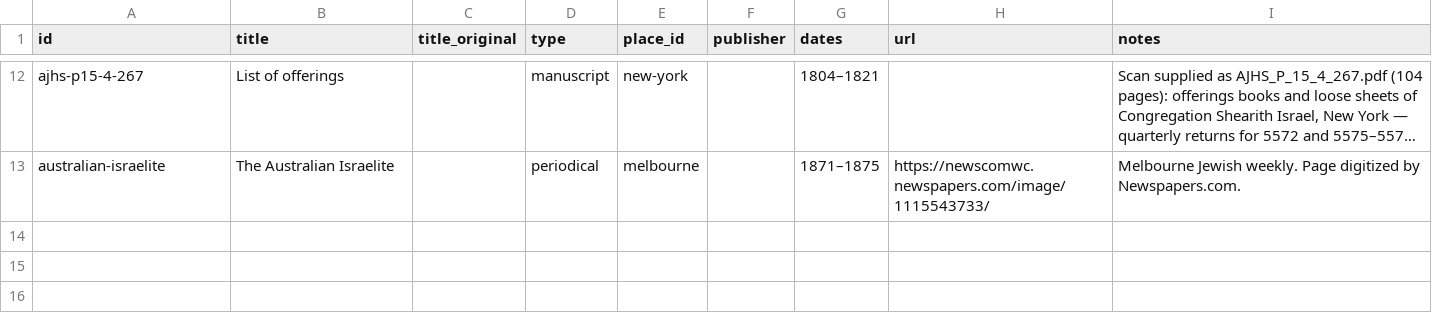
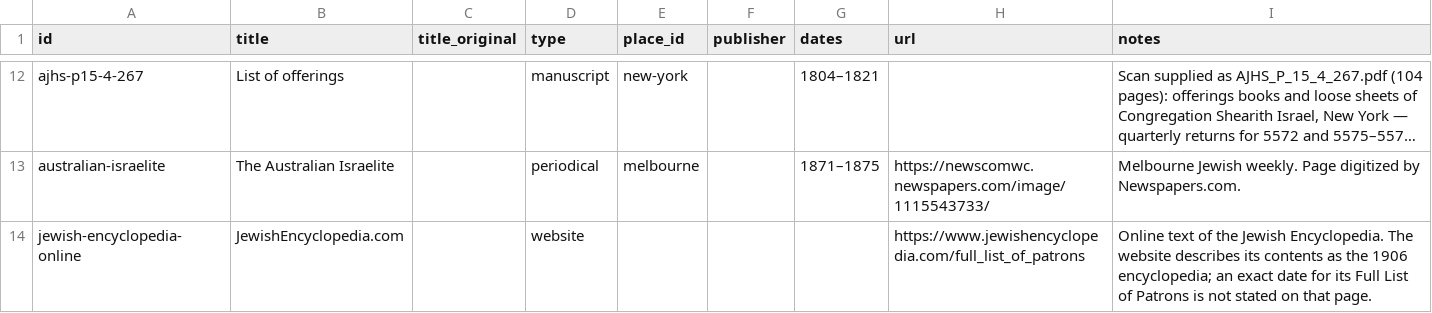
Before and after one commit to judaicadh/listsexplorer, a CSV file: data/sources.csv, drawn as a sheet; only a part is shown, gaps mark what is left out; long unchanged cells end in …; the diff names each change by its address in the sheet, - before the commit and + after, or states it on an @@ line.

```diff
--- a/data/sources.csv
+++ b/data/sources.csv
+row 14: jewish-encyclopedia-online | JewishEncyclopedia.com |  | website |  |  |  | https://www.jewishencyclopedia.com/full_list_of_patrons | Online text of the Jewish Encyclopedia. The website describes its contents as the 1906 encyclopedia; an exact date for its Full List of Patrons is not stated on that page.
```
Also changed, not shown: data/lists.csv, 7 other files.
